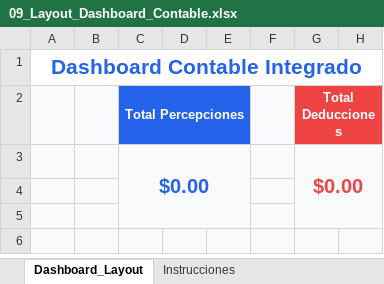
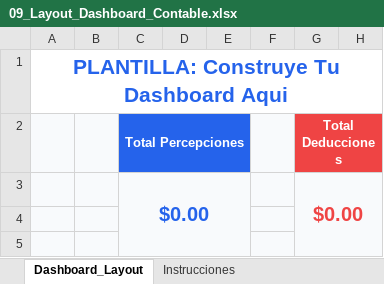
Before and after one commit to soyisracastro/excel-course-for-accountants, an Excel workbook: output/Pack_Excel_Pro/Modulo_4_Dashboard/09_Layout_Dashboard_Contable.xlsx, sheet Dashboard_Layout, drawn as a sheet; only a part is shown; the shorter side is filled out with more unchanged rows; values as stored, in another font and other column widths than the file's, no borders; the diff names each change by its address in the sheet, - before the commit and + after, or states it on an @@ line.

Commit message:
feat(course): add Module 2 YouTube metadata and enhance dashboard templates
- Add YouTube_Modulo_2.md with title, description, chapters, and tags for the Excel tables video
- Update 09_Layout_Dashboard_Contable template with clearer step-by-step instructions
- Refactor 10_Dashboard_Final_Integrado to include chart placeholders and filter areas
- Expand Atajos_Excel_CheatSheet with live class shortcuts from Modules 1-2 and additional tips

```diff
--- a/output/Pack_Excel_Pro/Modulo_4_Dashboard/09_Layout_Dashboard_Contable.xlsx (sheet Dashboard_Layout)
+++ b/output/Pack_Excel_Pro/Modulo_4_Dashboard/09_Layout_Dashboard_Contable.xlsx (sheet Dashboard_Layout)
-A1: Dashboard Contable Integrado
+A1: PLANTILLA: Construye Tu Dashboard Aqui
```
Also changed, not shown: sheet Instrucciones, output/Pack_Excel_Pro/Modulo_4_Dashboard/10_Dashboard_Final_Integrado.xlsx, 4 other files.
